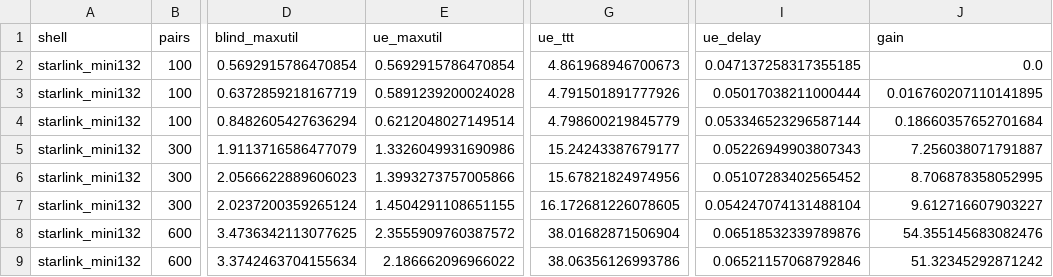
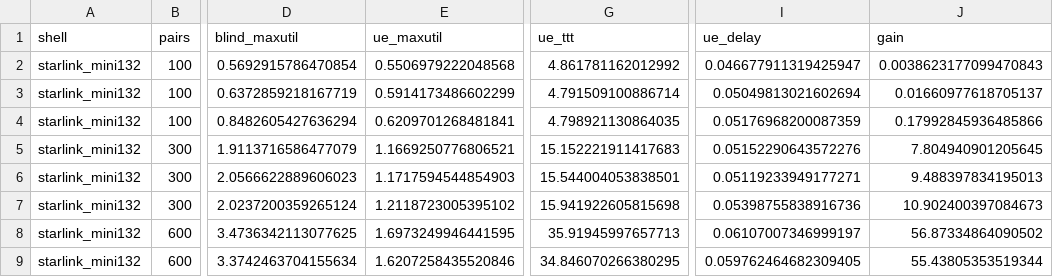
Before and after one commit to haodpsut/qwgnn-leo-routing, a CSV file: results/p4_headroom.csv, drawn as a sheet; only a part is shown, gaps mark what is left out; the diff covers the shown part only; the diff names each change by its address in the sheet, - before the commit and + after, or states it on an @@ line.

```diff
--- a/results/p4_headroom.csv
+++ b/results/p4_headroom.csv
-E2 (ue_maxutil): 0.5692915786470854
+E2 (ue_maxutil): 0.5506979222048568
-G2 (ue_ttt): 4.861968946700673
+G2 (ue_ttt): 4.861781162012992
-I2 (ue_delay): 0.047137258317355185
+I2 (ue_delay): 0.046677911319425947
-J2 (gain): 0.0
+J2 (gain): 0.0038623177099470843
-E3 (ue_maxutil): 0.5891239200024028
+E3 (ue_maxutil): 0.5914173486602299
-G3 (ue_ttt): 4.791501891777926
+G3 (ue_ttt): 4.791509100886714
-I3 (ue_delay): 0.05017038211000444
+I3 (ue_delay): 0.05049813021602694
-J3 (gain): 0.016760207110141895
+J3 (gain): 0.01660977618705137
-E4 (ue_maxutil): 0.6212048027149514
+E4 (ue_maxutil): 0.6209701268481841
-G4 (ue_ttt): 4.798600219845779
+G4 (ue_ttt): 4.798921130864035
-I4 (ue_delay): 0.053346523296587144
+I4 (ue_delay): 0.05176968200087359
-J4 (gain): 0.18660357652701684
+J4 (gain): 0.17992845936485866
-E5 (ue_maxutil): 1.3326049931690986
+E5 (ue_maxutil): 1.1669250776806521
-G5 (ue_ttt): 15.24243387679177
+G5 (ue_ttt): 15.152221911417683
-I5 (ue_delay): 0.05226949903807343
+I5 (ue_delay): 0.05152290643572276
-J5 (gain): 7.256038071791887
+J5 (gain): 7.804940901205645
-E6 (ue_maxutil): 1.3993273757005866
+E6 (ue_maxutil): 1.1717594544854903
-G6 (ue_ttt): 15.67821824974956
+G6 (ue_ttt): 15.544004053838501
-I6 (ue_delay): 0.05107283402565452
+I6 (ue_delay): 0.05119233949177271
-J6 (gain): 8.706878358052995
+J6 (gain): 9.488397834195013
-E7 (ue_maxutil): 1.4504291108651155
+E7 (ue_maxutil): 1.2118723005395102
-G7 (ue_ttt): 16.172681226078605
+G7 (ue_ttt): 15.941922605815698
-I7 (ue_delay): 0.054247074131488104
+I7 (ue_delay): 0.05398755838916736
-J7 (gain): 9.612716607903227
+J7 (gain): 10.902400397084673
-E8 (ue_maxutil): 2.3555909760387572
+E8 (ue_maxutil): 1.6973249946441595
-G8 (ue_ttt): 38.01682871506904
+G8 (ue_ttt): 35.91945997657713
-I8 (ue_delay): 0.06518532339789876
+I8 (ue_delay): 0.06107007346999197
-J8 (gain): 54.355145683082476
+J8 (gain): 56.87334864090502
-E9 (ue_maxutil): 2.186662096966022
+E9 (ue_maxutil): 1.6207258435520846
-G9 (ue_ttt): 38.06356126993786
+G9 (ue_ttt): 34.846070266380295
-I9 (ue_delay): 0.06521157068792846
+I9 (ue_delay): 0.059762464682309405
-J9 (gain): 51.32345292871242
+J9 (gain): 55.43805353519344
```
Also changed, not shown: 86 edited cells elsewhere in this file, results/p7_proactive.csv, 5 other files.
